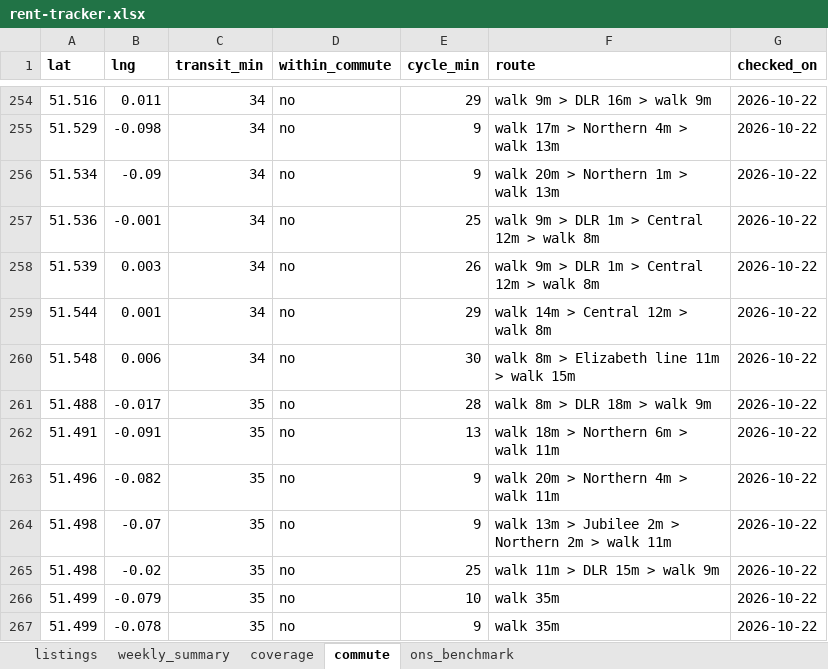
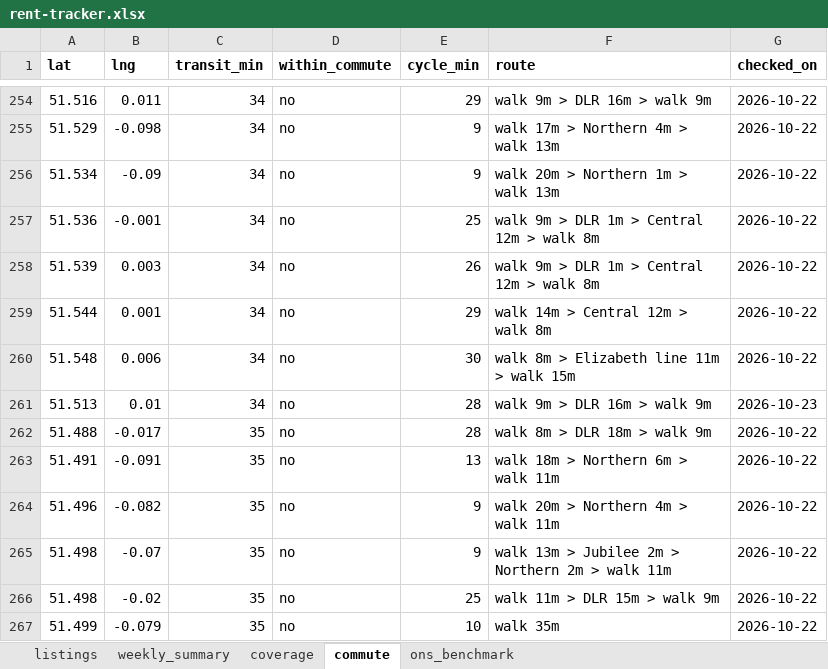
Before and after one commit to fpcMotif/london-rent-tracker, an Excel workbook: data/rent-tracker.xlsx, sheet commute, drawn as a sheet; only a part is shown, gaps mark what is left out; the shorter side is filled out with more unchanged rows; values as stored, in another font and other column widths than the file's, no borders; the diff names each change by its address in the sheet, - before the commit and + after, or states it on an @@ line.

```diff
--- a/data/rent-tracker.xlsx (sheet commute)
+++ b/data/rent-tracker.xlsx (sheet commute)
+row 261: 51.513 | 0.01 | 34 | no | 28 | walk 9m > DLR 16m > walk 9m | 2026-10-23
```
Also changed, not shown: sheet listings, sheet weekly_summary, sheet coverage, 9 other files.
